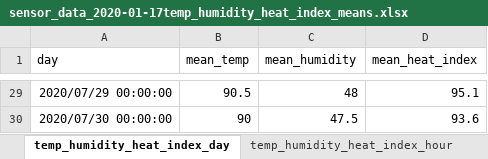
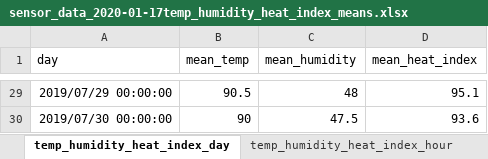
Before and after one commit to Howard-Center-Investigations/code-red-sensor-data, an Excel workbook: sensor_data/sensor_data_2020-01-17temp_humidity_heat_index_means.xlsx, sheet temp_humidity_heat_index_day, drawn as a sheet; only a part is shown, gaps mark what is left out; values as stored, in another font and other column widths than the file's, no borders; the diff covers the shown part only; the diff names each change by its address in the sheet, - before the commit and + after, or states it on an @@ line.

```diff
--- a/sensor_data/sensor_data_2020-01-17temp_humidity_heat_index_means.xlsx (sheet temp_humidity_heat_index_day)
+++ b/sensor_data/sensor_data_2020-01-17temp_humidity_heat_index_means.xlsx (sheet temp_humidity_heat_index_day)
-A29 (day): 2020/07/29 00:00:00
+A29 (day): 2019/07/29 00:00:00
-A30 (day): 2020/07/30 00:00:00
+A30 (day): 2019/07/30 00:00:00
```
Also changed, not shown: 27 edited cells elsewhere in this sheet, sheet temp_humidity_heat_index_minute, sheet temp_humidity_heat_index_hour, 6 other files.
